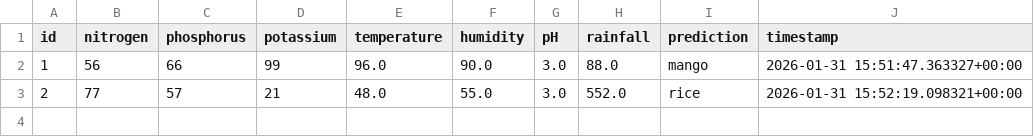
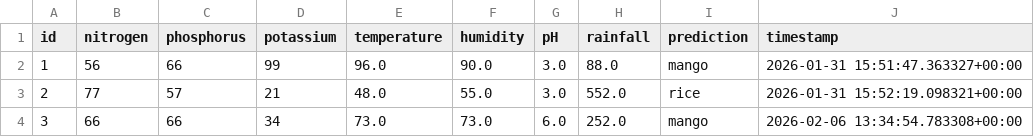
Before and after one commit to niranjankolpe/crop_prediction_project, a CSV file: Django App/media_root/docs/csv/crop_prediction_data.csv, drawn as a sheet.

```diff
--- a/Django App/media_root/docs/csv/crop_prediction_data.csv
+++ b/Django App/media_root/docs/csv/crop_prediction_data.csv
@@ -3 +3,2 @@ id,nitrogen,phosphorus,potassium,temperature,humidity,pH,rainfall,prediction,tim
 2,77,57,21,48.0,55.0,3.0,552.0,rice,2026-01-31 15:52:19.098321+00:00
+3,66,66,34,73.0,73.0,6.0,252.0,mango,2026-02-06 13:34:54.783308+00:00
```
Also changed, not shown: 4 other files.
